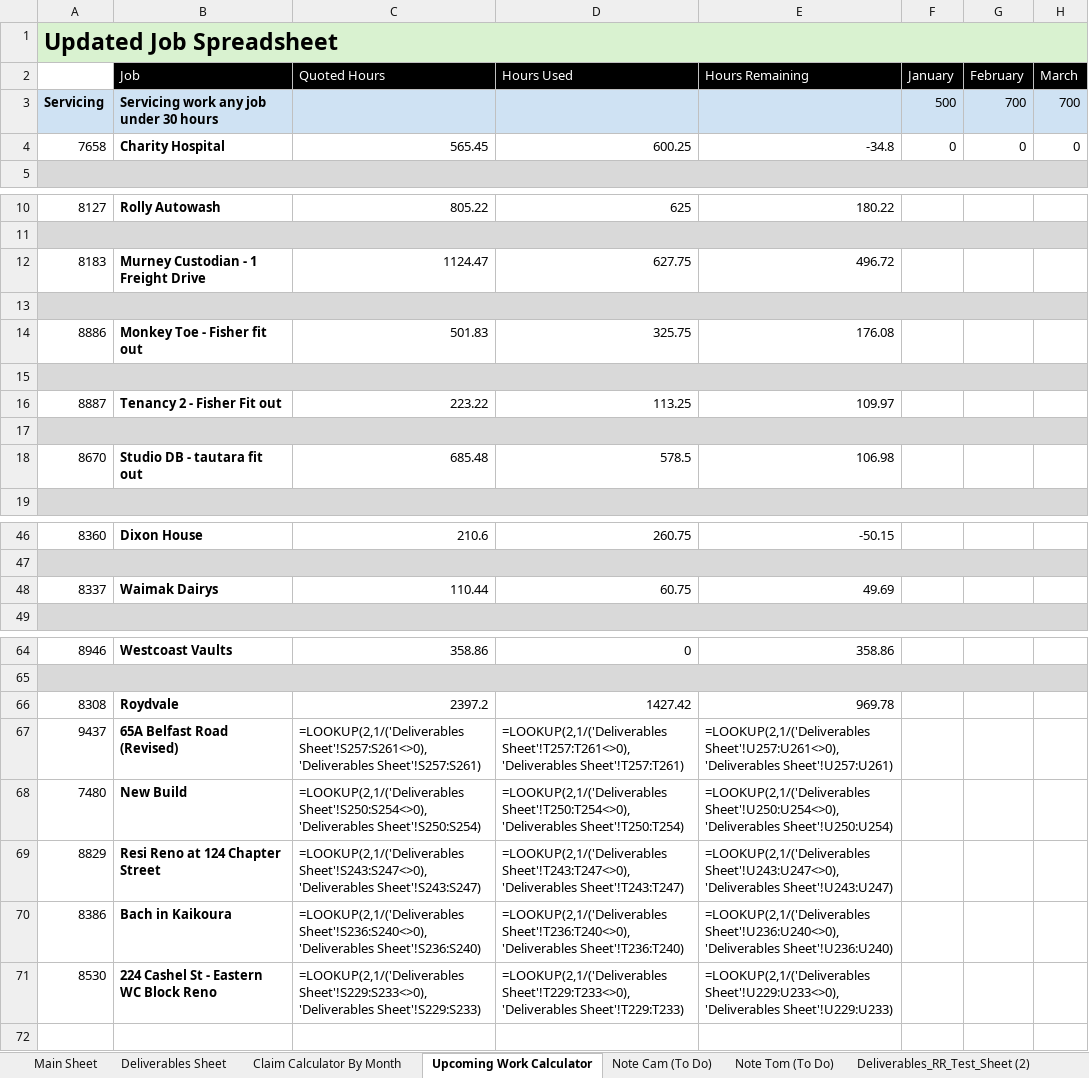
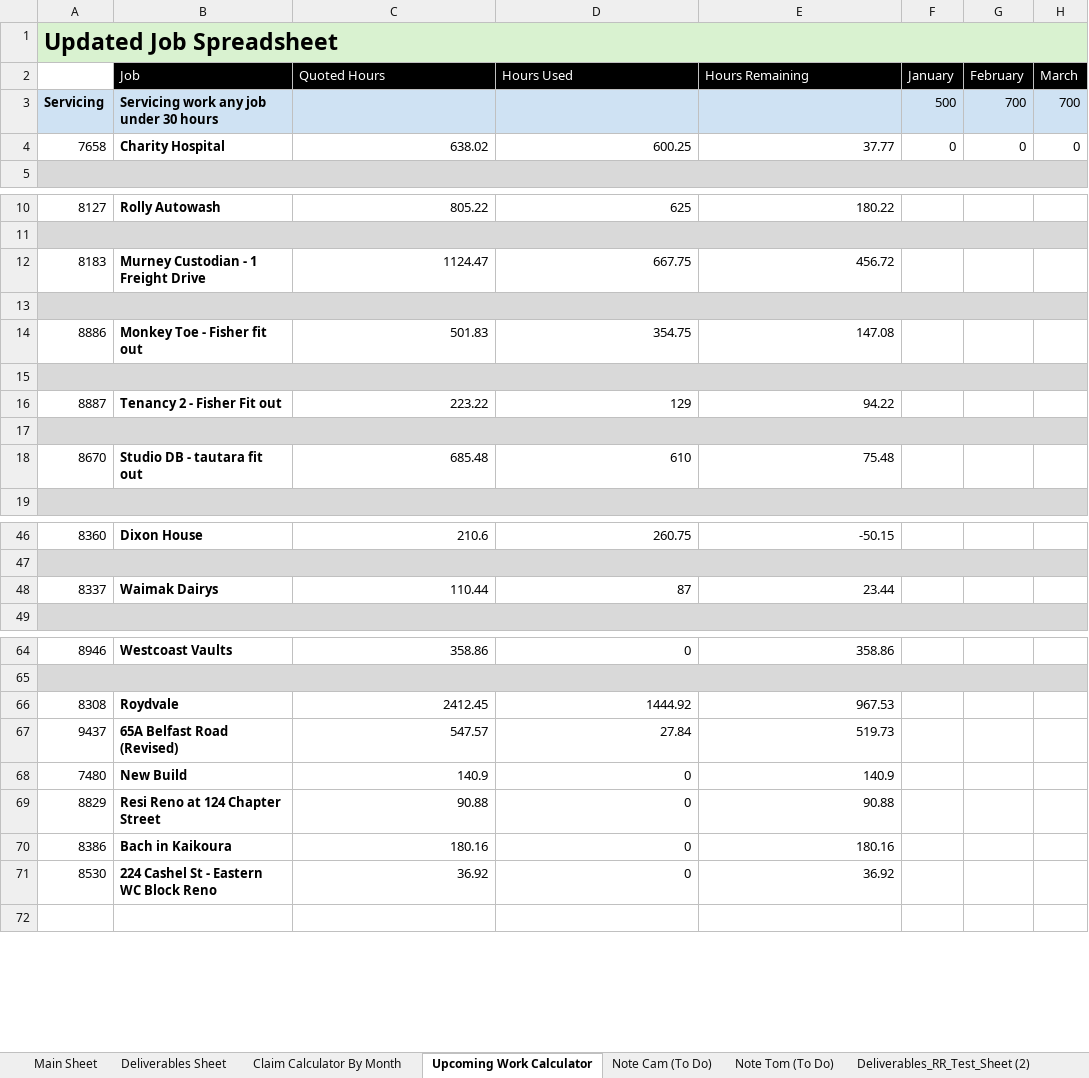
Before and after one commit to felixkwan2901/excel-dashboard, an Excel workbook: public/Cassidy_Davies_Electrical_BPMN_Data.xlsx, sheet Upcoming Work Calculator, drawn as a sheet; only a part is shown, gaps mark what is left out; values as stored, in another font and other column widths than the file's, no borders; formulas without a stored value are shown as written; conditional formats not drawn; the diff names each change by its address in the sheet, - before the commit and + after, or states it on an @@ line.

```diff
--- a/public/Cassidy_Davies_Electrical_BPMN_Data.xlsx (sheet Upcoming Work Calculator)
+++ b/public/Cassidy_Davies_Electrical_BPMN_Data.xlsx (sheet Upcoming Work Calculator)
-C4 (Quoted Hours): 565.45
+C4 (Quoted Hours): 638.02
-E4 (Hours Remaining): -34.8
+E4 (Hours Remaining): 37.77
-D12 (Hours Used): 627.75
+D12 (Hours Used): 667.75
-E12 (Hours Remaining): 496.72
+E12 (Hours Remaining): 456.72
-D14 (Hours Used): 325.75
+D14 (Hours Used): 354.75
-E14 (Hours Remaining): 176.08
+E14 (Hours Remaining): 147.08
-D16 (Hours Used): 113.25
+D16 (Hours Used): 129
-E16 (Hours Remaining): 109.97
+E16 (Hours Remaining): 94.22
-D18 (Hours Used): 578.5
+D18 (Hours Used): 610
-E18 (Hours Remaining): 106.98
+E18 (Hours Remaining): 75.48
-D48 (Hours Used): 60.75
+D48 (Hours Used): 87
-E48 (Hours Remaining): 49.69
+E48 (Hours Remaining): 23.44
-C66 (Quoted Hours): 2397.2
+C66 (Quoted Hours): 2412.45
-D66 (Hours Used): 1427.42
+D66 (Hours Used): 1444.92
-E66 (Hours Remaining): 969.78
+E66 (Hours Remaining): 967.53
-C67 (Quoted Hours): =LOOKUP(2,1/('Deliverables Sheet'!S257:S261<>0),'Deliverables Sheet'!S257:S261)
+C67 (Quoted Hours): 547.57
-D67 (Hours Used): =LOOKUP(2,1/('Deliverables Sheet'!T257:T261<>0),'Deliverables Sheet'!T257:T261)
+D67 (Hours Used): 27.84
-E67 (Hours Remaining): =LOOKUP(2,1/('Deliverables Sheet'!U257:U261<>0),'Deliverables Sheet'!U257:U261)
+E67 (Hours Remaining): 519.73
-C68 (Quoted Hours): =LOOKUP(2,1/('Deliverables Sheet'!S250:S254<>0),'Deliverables Sheet'!S250:S254)
+C68 (Quoted Hours): 140.9
-D68 (Hours Used): =LOOKUP(2,1/('Deliverables Sheet'!T250:T254<>0),'Deliverables Sheet'!T250:T254)
+D68 (Hours Used): 0
-E68 (Hours Remaining): =LOOKUP(2,1/('Deliverables Sheet'!U250:U254<>0),'Deliverables Sheet'!U250:U254)
+E68 (Hours Remaining): 140.9
-C69 (Quoted Hours): =LOOKUP(2,1/('Deliverables Sheet'!S243:S247<>0),'Deliverables Sheet'!S243:S247)
+C69 (Quoted Hours): 90.88
-D69 (Hours Used): =LOOKUP(2,1/('Deliverables Sheet'!T243:T247<>0),'Deliverables Sheet'!T243:T247)
+D69 (Hours Used): 0
-E69 (Hours Remaining): =LOOKUP(2,1/('Deliverables Sheet'!U243:U247<>0),'Deliverables Sheet'!U243:U247)
+E69 (Hours Remaining): 90.88
-C70 (Quoted Hours): =LOOKUP(2,1/('Deliverables Sheet'!S236:S240<>0),'Deliverables Sheet'!S236:S240)
+C70 (Quoted Hours): 180.16
-D70 (Hours Used): =LOOKUP(2,1/('Deliverables Sheet'!T236:T240<>0),'Deliverables Sheet'!T236:T240)
+D70 (Hours Used): 0
-E70 (Hours Remaining): =LOOKUP(2,1/('Deliverables Sheet'!U236:U240<>0),'Deliverables Sheet'!U236:U240)
+E70 (Hours Remaining): 180.16
-C71 (Quoted Hours): =LOOKUP(2,1/('Deliverables Sheet'!S229:S233<>0),'Deliverables Sheet'!S229:S233)
+C71 (Quoted Hours): 36.92
-D71 (Hours Used): =LOOKUP(2,1/('Deliverables Sheet'!T229:T233<>0),'Deliverables Sheet'!T229:T233)
+D71 (Hours Used): 0
-E71 (Hours Remaining): =LOOKUP(2,1/('Deliverables Sheet'!U229:U233<>0),'Deliverables Sheet'!U229:U233)
+E71 (Hours Remaining): 36.92
```
Also changed, not shown: sheet Deliverables Sheet, sheet Claim Calculator By Month, 28 other files.
